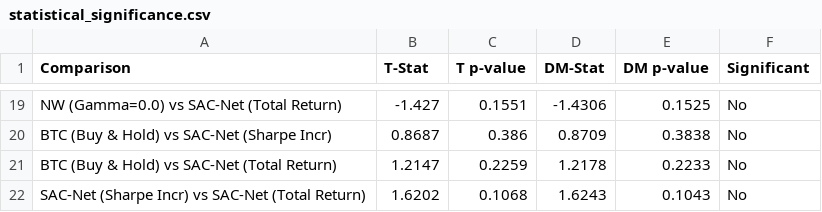
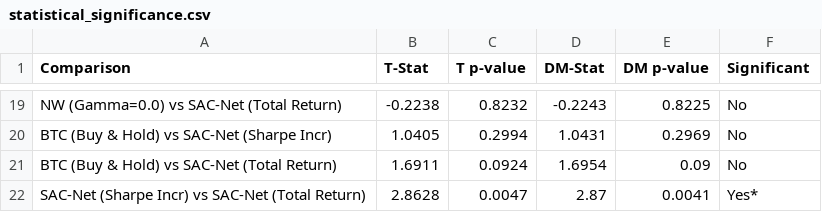
Before and after one commit to ragilrojo/ExperimentThesis, a CSV file: guidiciti_reexperiment/backtest_results/statistical_significance.csv, drawn as a sheet; only a part is shown, gaps mark what is left out; the diff covers the shown part only; the diff names each change by its address in the sheet, - before the commit and + after, or states it on an @@ line.

```diff
--- a/guidiciti_reexperiment/backtest_results/statistical_significance.csv
+++ b/guidiciti_reexperiment/backtest_results/statistical_significance.csv
-B19 (T-Stat): -1.427
+B19 (T-Stat): -0.2238
-C19 (T p-value): 0.1551
+C19 (T p-value): 0.8232
-D19 (DM-Stat): -1.4306
+D19 (DM-Stat): -0.2243
-E19 (DM p-value): 0.1525
+E19 (DM p-value): 0.8225
-B20 (T-Stat): 0.8687
+B20 (T-Stat): 1.0405
-C20 (T p-value): 0.386
+C20 (T p-value): 0.2994
-D20 (DM-Stat): 0.8709
+D20 (DM-Stat): 1.0431
-E20 (DM p-value): 0.3838
+E20 (DM p-value): 0.2969
-B21 (T-Stat): 1.2147
+B21 (T-Stat): 1.6911
-C21 (T p-value): 0.2259
+C21 (T p-value): 0.0924
-D21 (DM-Stat): 1.2178
+D21 (DM-Stat): 1.6954
-E21 (DM p-value): 0.2233
+E21 (DM p-value): 0.09
-B22 (T-Stat): 1.6202
+B22 (T-Stat): 2.8628
-C22 (T p-value): 0.1068
+C22 (T p-value): 0.0047
-D22 (DM-Stat): 1.6243
+D22 (DM-Stat): 2.87
-E22 (DM p-value): 0.1043
+E22 (DM p-value): 0.0041
-F22 (Significant): No
+F22 (Significant): Yes*
```
Also changed, not shown: 30 edited cells elsewhere in this file, guidiciti_reexperiment/backtest_results/sac_test_cumret.csv, guidiciti_reexperiment/backtest_results/sac_test_metrics.csv, 5 other files.
